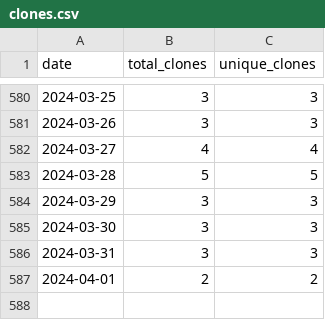
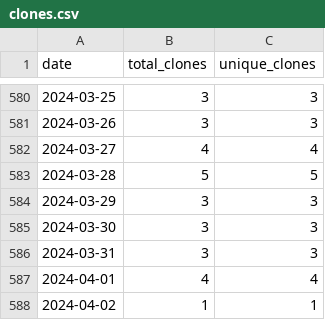
Before and after one commit to wumphlett/COMP-3500, a CSV file: .traffic/clones.csv, drawn as a sheet; only a part is shown, gaps mark what is left out.

Commit message:
Updating repository traffic

```diff
--- a/.traffic/clones.csv
+++ b/.traffic/clones.csv
@@ -586,2 +586,3 @@ date,total_clones,unique_clones
 2024-03-31,3,3
-2024-04-01,2,2
+2024-04-01,4,4
+2024-04-02,1,1
```
Also changed, not shown: .traffic/views.csv, 3 other files.
